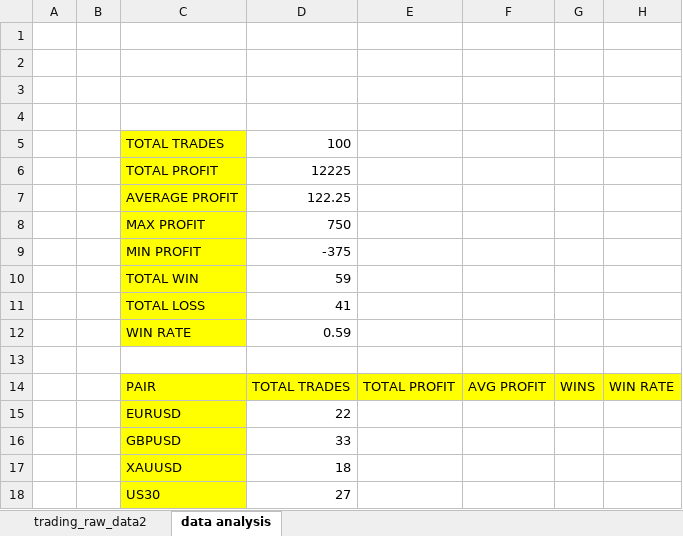
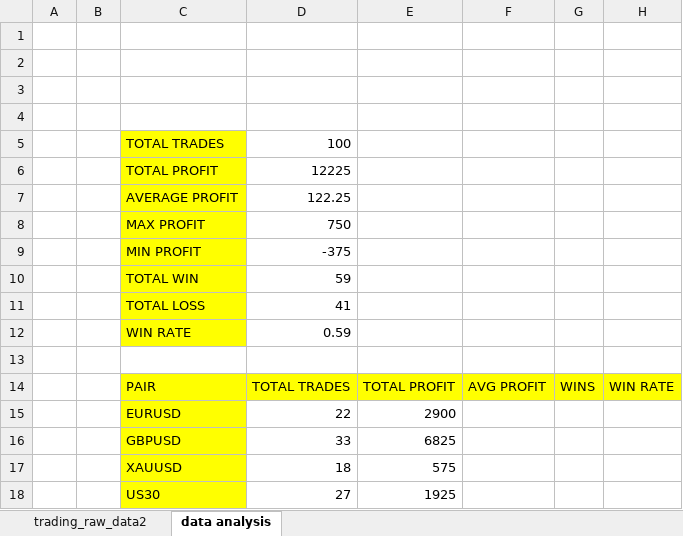
Before and after one commit to abdelkarimmassoui/excel-data-trading, an Excel workbook: trading_raw_data-main.xlsx, sheet data analysis, drawn as a sheet; values as stored, in another font and other column widths than the file's, no borders; the diff names each change by its address in the sheet, - before the commit and + after, or states it on an @@ line.

Commit message:
hnaya zadt total profit dyal kola pair.

```diff
--- a/trading_raw_data-main.xlsx (sheet data analysis)
+++ b/trading_raw_data-main.xlsx (sheet data analysis)
-E15: (empty)
+E15: 2900
-E16: (empty)
+E16: 6825
-E17: (empty)
+E17: 575
-E18: (empty)
+E18: 1925
```
